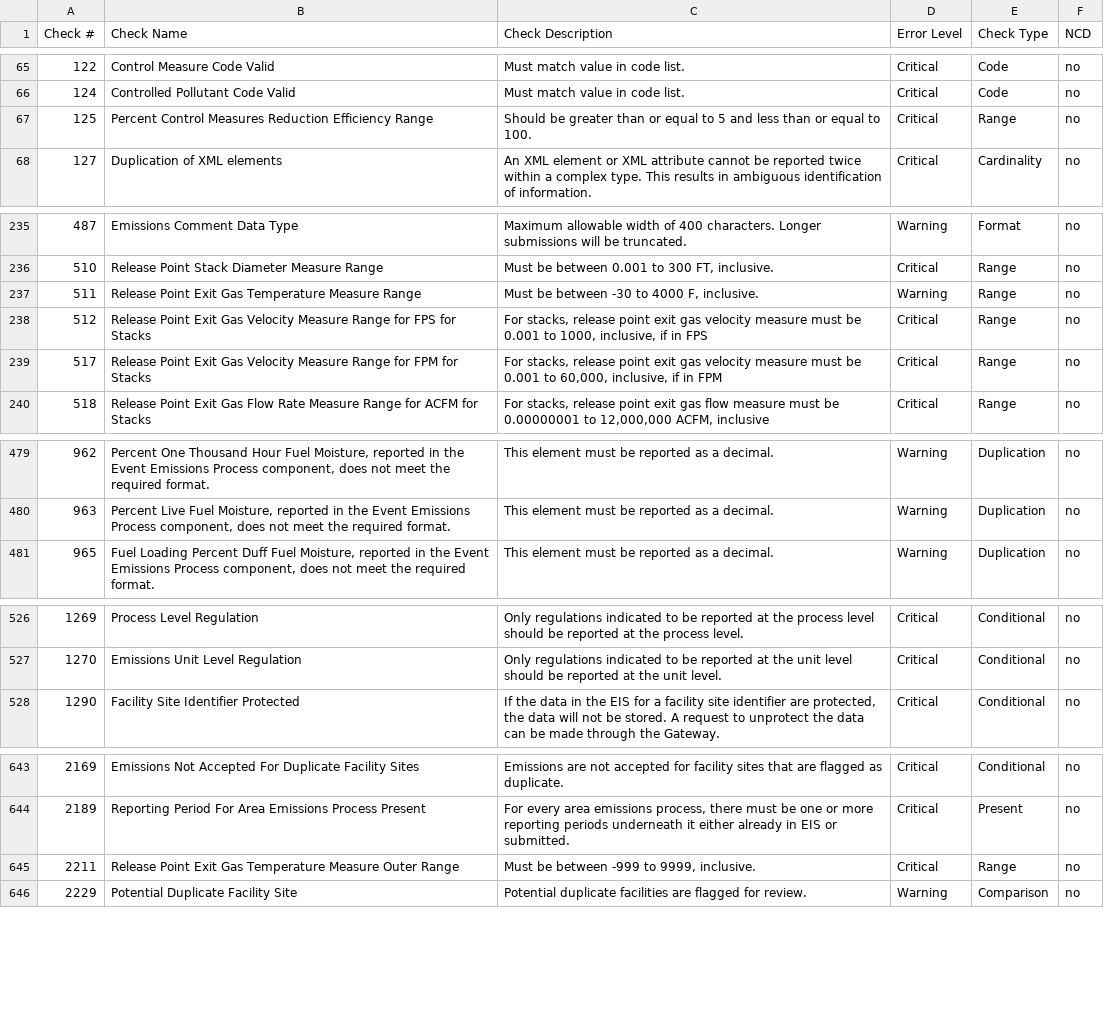
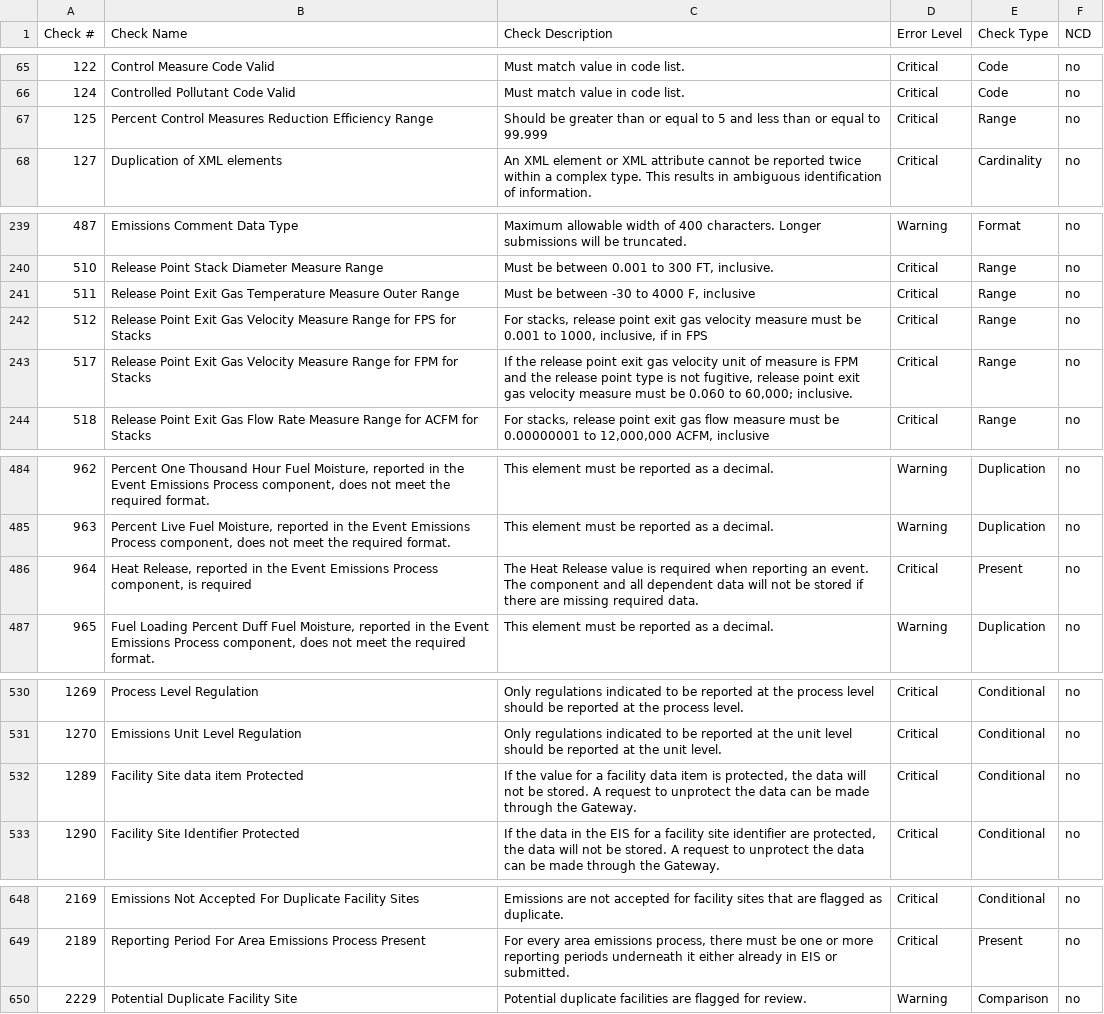
Before and after one commit to gaepdit/geco, a CSV file: docs/qachecks.csv, drawn as a sheet; only a part is shown, gaps mark what is left out; the diff covers the shown part only.

Commit message:
Update QA checks file: 2019-03-12

```diff
--- a/docs/qachecks.csv
+++ b/docs/qachecks.csv
@@ -66,3 +66,3 @@ Check #,Check Name,Check Description,Error Level,Check Type,NCD
 124,Controlled Pollutant Code Valid,Must match value in code list.,Critical,Code,no
-125,Percent Control Measures Reduction Efficiency Range,Should be greater than or equal to 5 and less than or equal to 100.,Critical,Range,no
+125,Percent Control Measures Reduction Efficiency Range,Should be greater than or equal to 5 and less than or equal to 99.999,Critical,Range,no
 127,Duplication of XML elements,An XML element or XML attribute cannot be reported twice within a complex type.  This results in ambiguous identification of information.,Critical,Cardinality,no
@@ -236,5 +240,5 @@ Check #,Check Name,Check Description,Error Level,Check Type,NCD
 510,Release Point Stack Diameter Measure Range,"Must be between 0.001 to 300 FT, inclusive.",Critical,Range,no
-511,Release Point Exit Gas Temperature Measure Range,"Must be between -30 to 4000 F, inclusive.",Warning,Range,no
+511,Release Point Exit Gas Temperature Measure Outer Range,"Must be between -30 to 4000 F, inclusive",Critical,Range,no
 512,Release Point Exit Gas Velocity Measure Range for FPS for Stacks,"For stacks, release point exit gas velocity measure must be 0.001 to 1000, inclusive, if in FPS",Critical,Range,no
-517,Release Point Exit Gas Velocity Measure Range for FPM for Stacks,"For stacks, release point exit gas velocity measure must be 0.001 to 60,000, inclusive, if in FPM",Critical,Range,no
+517,Release Point Exit Gas Velocity Measure Range for FPM for Stacks,"If the release point exit gas velocity unit of measure is FPM and the release point type is not fugitive, release point exit gas velocity measure must be 0.060 to 60,000; inclusive.",Critical,Range,no
 518,Release Point Exit Gas Flow Rate Measure Range for ACFM for Stacks,"For stacks, release point exit gas flow measure must be 0.00000001 to 12,000,000 ACFM, inclusive",Critical,Range,no
@@ -480,2 +485,3 @@ Check #,Check Name,Check Description,Error Level,Check Type,NCD
 963,"Percent Live Fuel Moisture, reported in the Event Emissions Process component, does not meet the required format.",This element must be reported as a decimal.,Warning,Duplication,no
+964,"Heat Release, reported in the Event Emissions Process component, is required",The Heat Release value is required when reporting an event. The component and all dependent data will not be stored if there are missing required data.,Critical,Present,no
 965,"Fuel Loading Percent Duff Fuel Moisture, reported in the Event Emissions Process component, does not meet the required format.",This element must be reported as a decimal.,Warning,Duplication,no
@@ -527,2 +531,3 @@ Check #,Check Name,Check Description,Error Level,Check Type,NCD
 1270,Emissions Unit Level Regulation,Only regulations indicated to be reported at the unit level should be reported at the unit level.,Critical,Conditional,no
+1289,Facility Site data item Protected,"If the value for a facility data item is protected, the data will not be stored. A request to unprotect the data can be made through the Gateway.",Critical,Conditional,no
 1290,Facility Site Identifier Protected,"If the data in the EIS for a facility site identifier are protected, the data will not be stored.  A request to unprotect the data can be made through the Gateway.",Critical,Conditional,no
@@ -644,3 +649,2 @@ Check #,Check Name,Check Description,Error Level,Check Type,NCD
 2189,Reporting Period For Area Emissions Process Present,"For every area emissions process, there must be one or more reporting periods underneath it either already in EIS or submitted.",Critical,Present,no
-2211,Release Point Exit Gas Temperature Measure Outer Range,"Must be between -999 to 9999, inclusive.",Critical,Range,no
 2229,Potential Duplicate Facility Site,Potential duplicate facilities are flagged for review.,Warning,Comparison,no
```
Also changed, not shown: 5 added rows, 2 removed rows and 2 edited cells elsewhere in this file.
